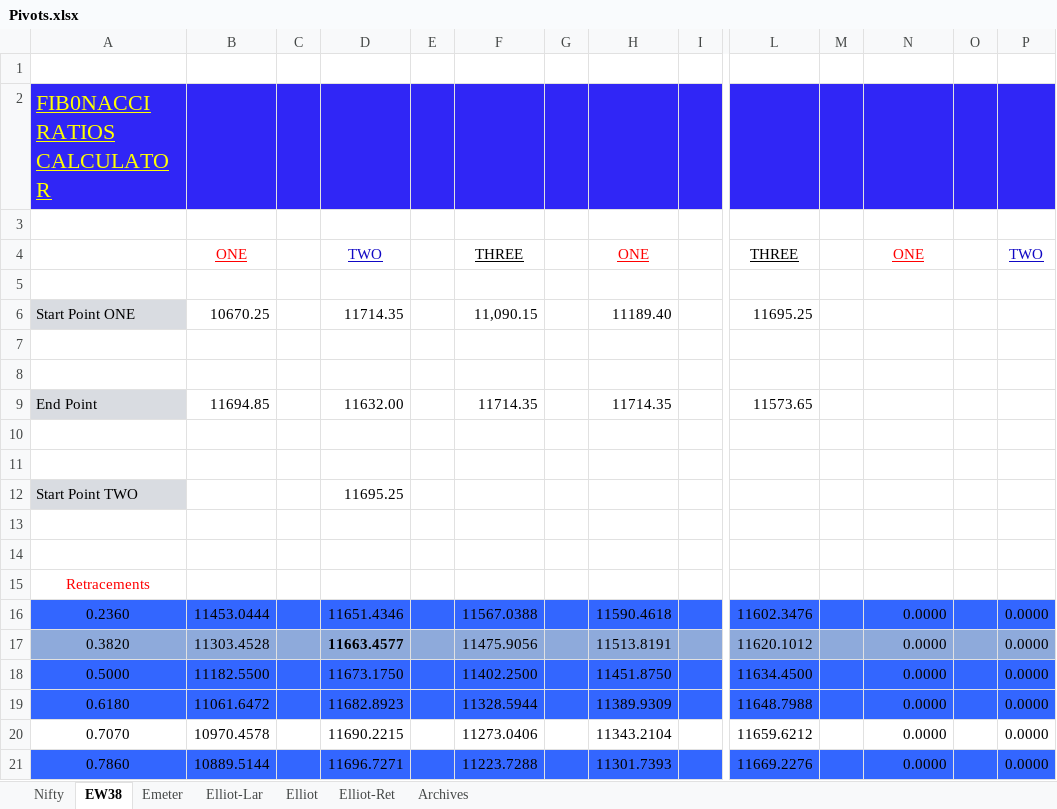
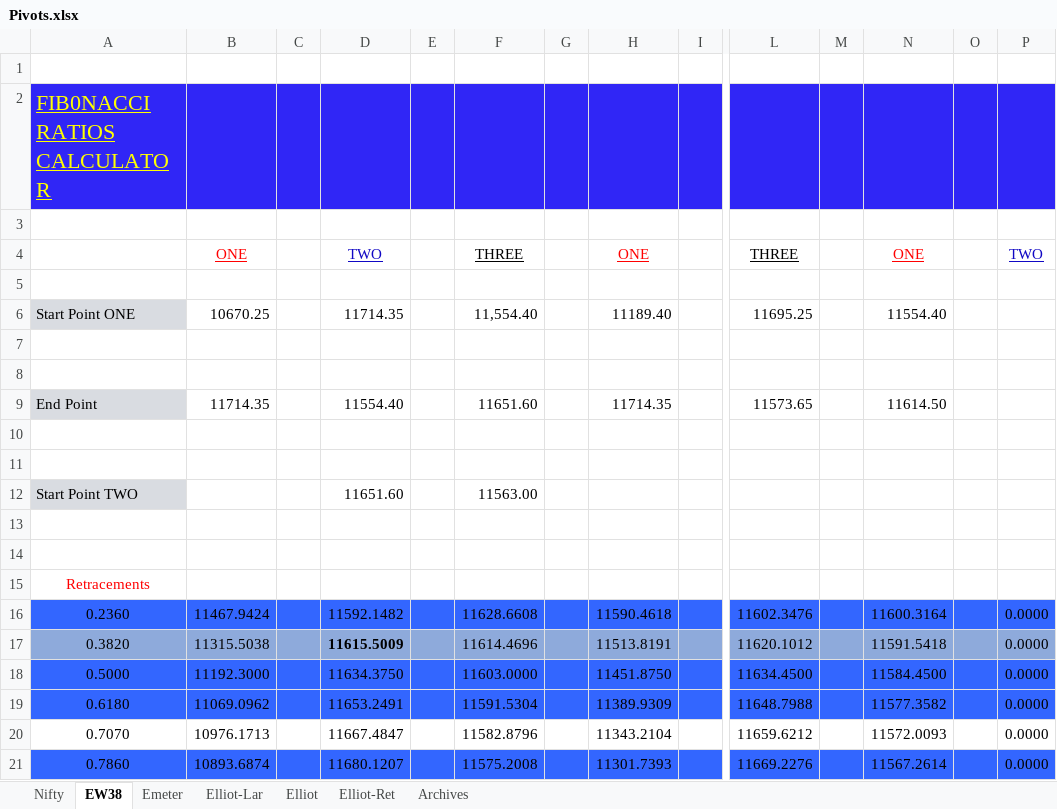
Before and after one commit to anbumaran/stocks, an Excel workbook: Pivots.xlsx, sheet EW38, drawn as a sheet; only a part is shown, gaps mark what is left out; values as stored, in another font and other column widths than the file's, no borders; removed rows and columns are numbered as before the commit, all else as after; rows hold the shown columns only; the diff covers the shown part only; the diff names each change by its address in the sheet, - before the commit and + after, or states it on an @@ line.

```diff
--- a/Pivots.xlsx (sheet EW38)
+++ b/Pivots.xlsx (sheet EW38)
-F6: 11,090.15
+F6: 11,554.40
-N6: (empty)
+N6: 11554.40
-B9: 11694.85
+B9: 11714.35
-D9: 11632.00
+D9: 11554.40
-F9: 11714.35
+F9: 11651.60
-N9: (empty)
+N9: 11614.50
-row 12: Start Point TWO |  |  | 11695.25
+row 12: Start Point TWO |  |  | 11651.60 |  | 11563.00
-B16: 11453.0444
+B16: 11467.9424
-D16: 11651.4346
+D16: 11592.1482
-F16: 11567.0388
+F16: 11628.6608
-N16: 0.0000
+N16: 11600.3164
-B17: 11303.4528
+B17: 11315.5038
-D17: 11663.4577
+D17: 11615.5009
-F17: 11475.9056
+F17: 11614.4696
-N17: 0.0000
+N17: 11591.5418
-B18: 11182.5500
+B18: 11192.3000
-D18: 11673.1750
+D18: 11634.3750
-F18: 11402.2500
+F18: 11603.0000
-N18: 0.0000
+N18: 11584.4500
-B19: 11061.6472
+B19: 11069.0962
-D19: 11682.8923
+D19: 11653.2491
-F19: 11328.5944
+F19: 11591.5304
-N19: 0.0000
+N19: 11577.3582
-B20: 10970.4578
+B20: 10976.1713
-D20: 11690.2215
+D20: 11667.4847
-F20: 11273.0406
+F20: 11582.8796
-N20: 0.0000
+N20: 11572.0093
-B21: 10889.5144
+B21: 10893.6874
-D21: 11696.7271
+D21: 11680.1207
-F21: 11223.7288
+F21: 11575.2008
-N21: 0.0000
+N21: 11567.2614
```
Also changed, not shown: 110 edited cells elsewhere in this sheet, sheet Archives, sheet Nifty, sheet Emeter, formulas that keep their value, hidden cells.
